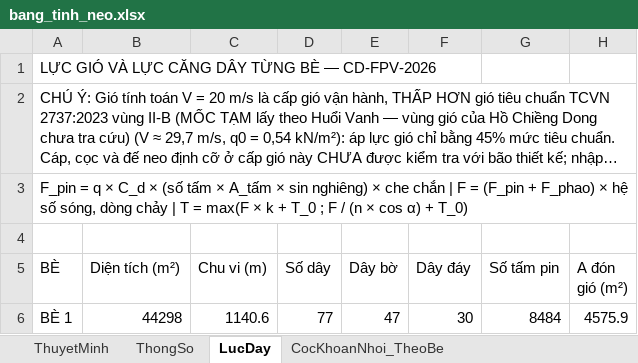
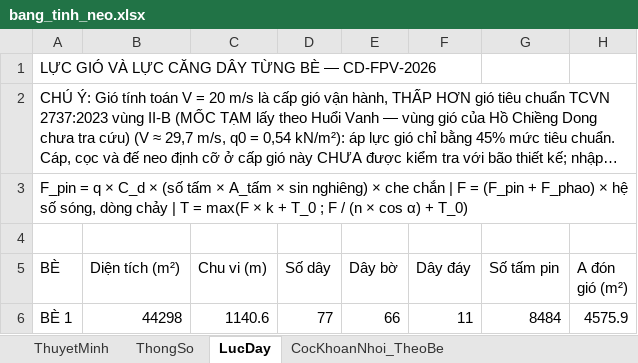
Before and after one commit to MinhNhat108/webneobe, an Excel workbook: docs/mat-bang-neo-chieng-dong/bang_tinh_neo.xlsx, sheet LucDay, drawn as a sheet; only a part is shown; long unchanged cells end in …; values as stored, in another font and other column widths than the file's, no borders; the diff names each change by its address in the sheet, - before the commit and + after, or states it on an @@ line.

```diff
--- a/docs/mat-bang-neo-chieng-dong/bang_tinh_neo.xlsx (sheet LucDay)
+++ b/docs/mat-bang-neo-chieng-dong/bang_tinh_neo.xlsx (sheet LucDay)
-E6 (Dây bờ): 47
+E6 (Dây bờ): 66
-F6 (Dây đáy): 30
+F6 (Dây đáy): 11
```
Also changed, not shown: sheet DeNeoDay_TungDe, sheet CocKhoanNhoi_TungCoc, sheet ChieuDaiCatCap, sheet VitXoan, sheet CanBangNeo_MucNuoc, sheet ThuyetMinh, 2 more sheets, docs/mat-bang-neo-chieng-dong/bang_thong_ke_neo_1_be.xlsx, public/docs_chieng_dong/HOCHIENGDONG_BANG_THONG_KE_NEO_1_BE.xlsx, 23 other files.
